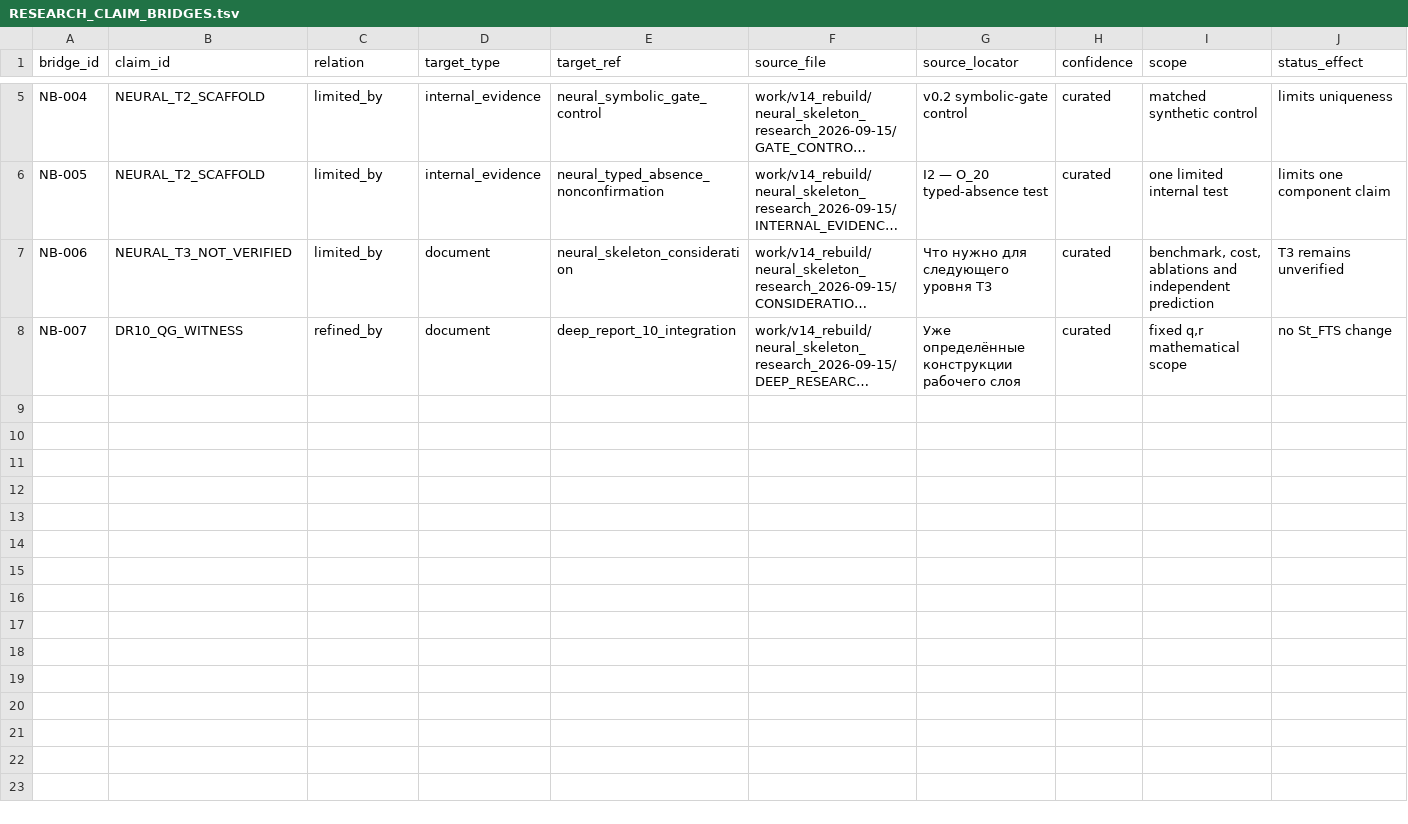
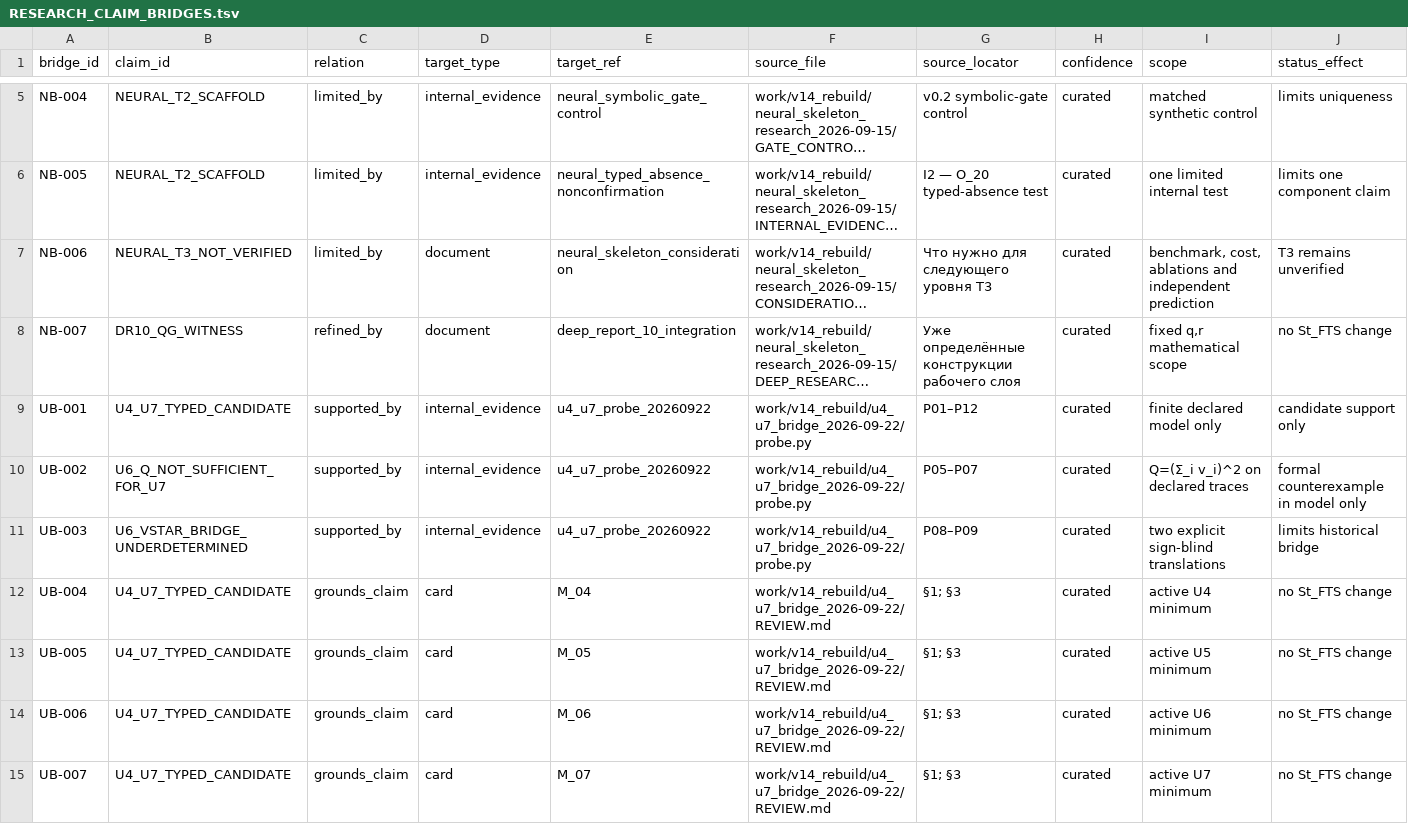
Before and after one commit to mcdos529665-gif/FTS-Validation, a TSV file: work/v14_rebuild/claim_graph/RESEARCH_CLAIM_BRIDGES.tsv, drawn as a sheet; only a part is shown, gaps mark what is left out; long unchanged cells end in …; rows hold the shown columns only; the diff names each change by its address in the sheet, - before the commit and + after, or states it on an @@ line.

Commit message:
research: integrate U4-U7 evidence chain

```diff
--- a/work/v14_rebuild/claim_graph/RESEARCH_CLAIM_BRIDGES.tsv
+++ b/work/v14_rebuild/claim_graph/RESEARCH_CLAIM_BRIDGES.tsv
+row 9: UB-001 | U4_U7_TYPED_CANDIDATE | supported_by | internal_evidence | u4_u7_probe_20260922 | work/v14_rebuild/u4_u7_bridge_2026-09-22/probe.py | P01–P12 | curated | finite declared model only | candidate support only
+row 10: UB-002 | U6_Q_NOT_SUFFICIENT_FOR_U7 | supported_by | internal_evidence | u4_u7_probe_20260922 | work/v14_rebuild/u4_u7_bridge_2026-09-22/probe.py | P05–P07 | curated | Q=(Σ_i v_i)^2 on declared traces | formal counterexample in model only
+row 11: UB-003 | U6_VSTAR_BRIDGE_UNDERDETERMINED | supported_by | internal_evidence | u4_u7_probe_20260922 | work/v14_rebuild/u4_u7_bridge_2026-09-22/probe.py | P08–P09 | curated | two explicit sign-blind translations | limits historical bridge
+row 12: UB-004 | U4_U7_TYPED_CANDIDATE | grounds_claim | card | M_04 | work/v14_rebuild/u4_u7_bridge_2026-09-22/REVIEW.md | §1; §3 | curated | active U4 minimum | no St_FTS change
+row 13: UB-005 | U4_U7_TYPED_CANDIDATE | grounds_claim | card | M_05 | work/v14_rebuild/u4_u7_bridge_2026-09-22/REVIEW.md | §1; §3 | curated | active U5 minimum | no St_FTS change
+row 14: UB-006 | U4_U7_TYPED_CANDIDATE | grounds_claim | card | M_06 | work/v14_rebuild/u4_u7_bridge_2026-09-22/REVIEW.md | §1; §3 | curated | active U6 minimum | no St_FTS change
+row 15: UB-007 | U4_U7_TYPED_CANDIDATE | grounds_claim | card | M_07 | work/v14_rebuild/u4_u7_bridge_2026-09-22/REVIEW.md | §1; §3 | curated | active U7 minimum | no St_FTS change
```
Also changed, not shown: work/v14_rebuild/claim_graph/RESEARCH_CLAIMS.tsv, work/v14_rebuild/claim_graph/RESEARCH_EVIDENCE.tsv, 11 other files.
